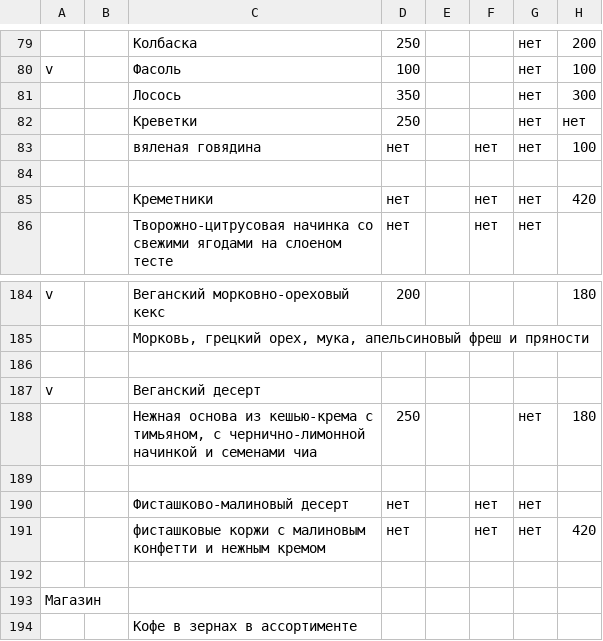
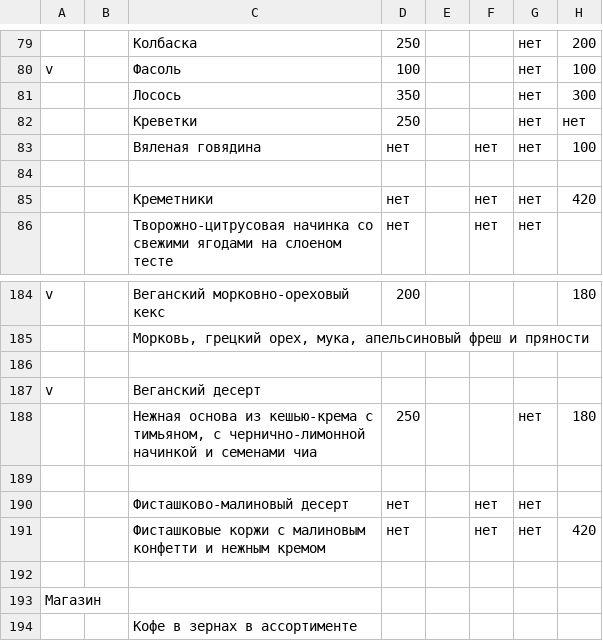
Before and after one commit to maslaknikolai/metcoffee, a CSV file: _generators/menu/menu.csv, drawn as a sheet; only a part is shown, gaps mark what is left out; the diff names each change by its address in the sheet, - before the commit and + after, or states it on an @@ line.

Commit message:
menu with nalchik

```diff
--- a/_generators/menu/menu.csv
+++ b/_generators/menu/menu.csv
-C83: вяленая говядина
+C83: Вяленая говядина
-C191: фисташковые коржи с…
+C191: Фисташковые коржи с…
```
Also changed, not shown: 6 other files.
